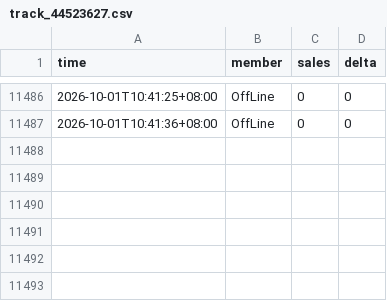
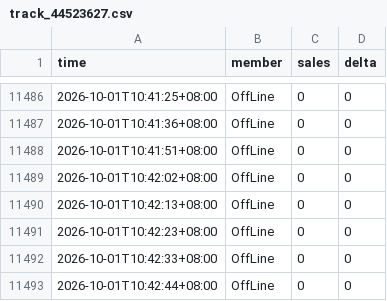
Before and after one commit to wxy040105-web/111, a CSV file: data/track_44523627.csv, drawn as a sheet; only a part is shown, gaps mark what is left out; the diff names each change by its address in the sheet, - before the commit and + after, or states it on an @@ line.

```diff
--- a/data/track_44523627.csv
+++ b/data/track_44523627.csv
+row 11488: 2026-10-01T10:41:51+08:00 | OffLine | 0 | 0
+row 11489: 2026-10-01T10:42:02+08:00 | OffLine | 0 | 0
+row 11490: 2026-10-01T10:42:13+08:00 | OffLine | 0 | 0
+row 11491: 2026-10-01T10:42:23+08:00 | OffLine | 0 | 0
+row 11492: 2026-10-01T10:42:33+08:00 | OffLine | 0 | 0
+row 11493: 2026-10-01T10:42:44+08:00 | OffLine | 0 | 0
```
Also changed, not shown: 1 other file.
